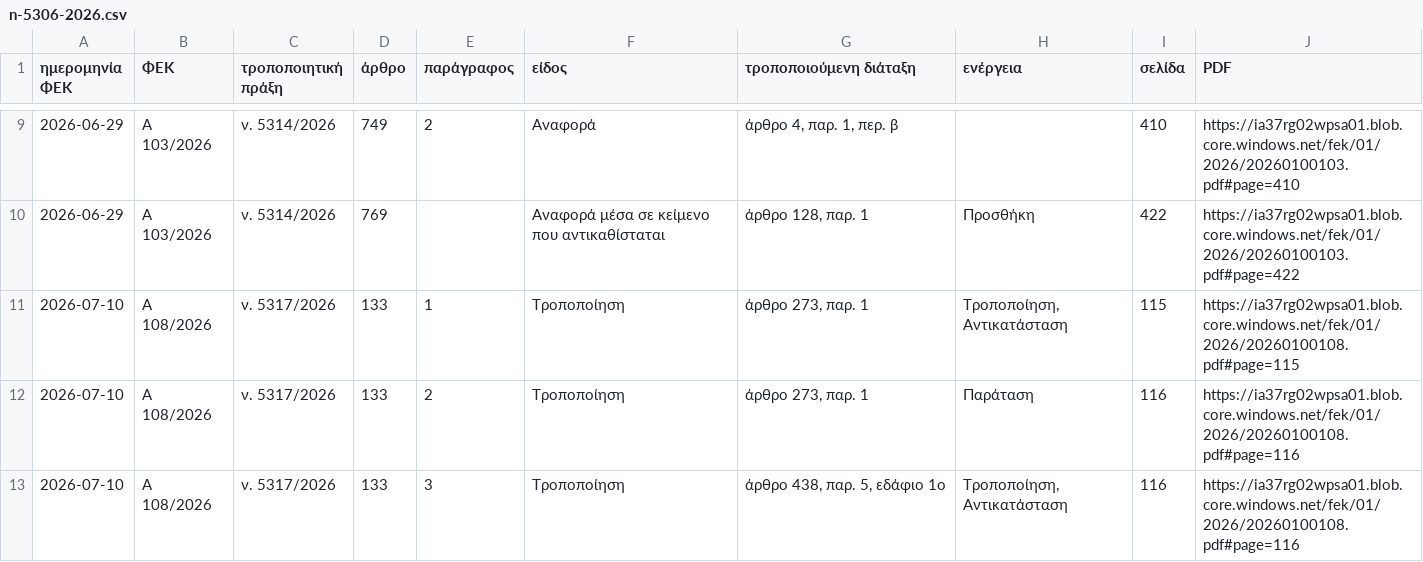
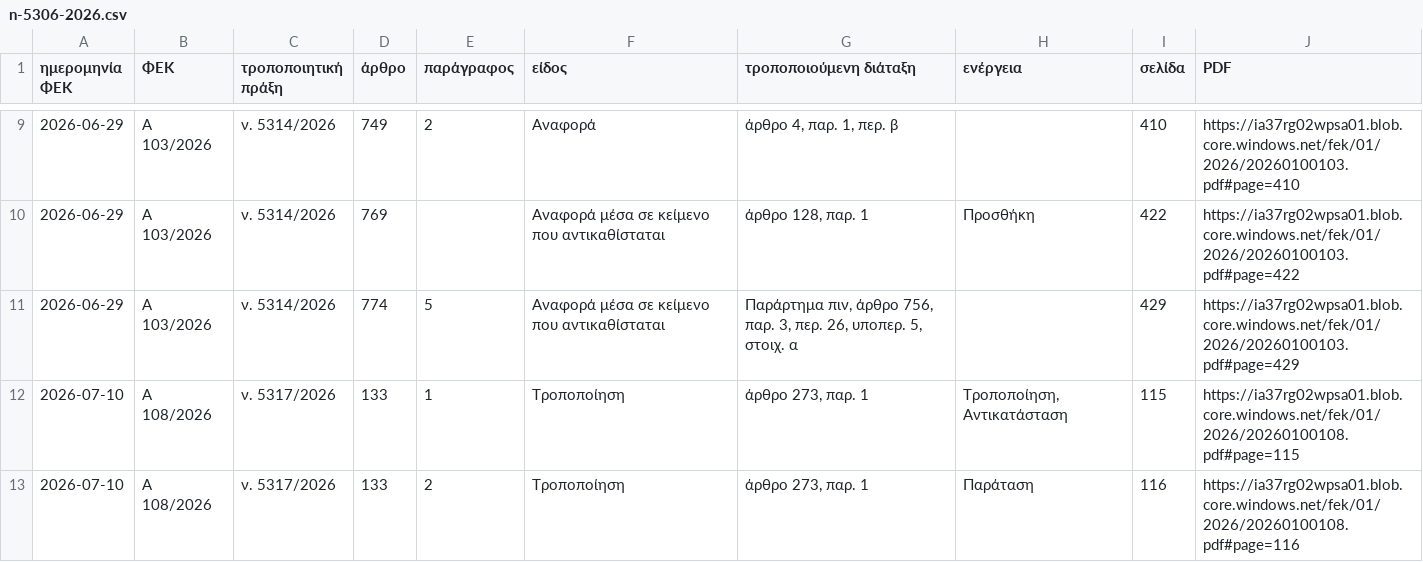
Before and after one commit to Ian2Papadopoulos/fek-watch, a CSV file: site/laws/n-5306-2026.csv, drawn as a sheet; only a part is shown, gaps mark what is left out; the shorter side is filled out with more unchanged rows.

```diff
--- a/site/laws/n-5306-2026.csv
+++ b/site/laws/n-5306-2026.csv
@@ -10,2 +10,3 @@
 2026-06-29,Α 103/2026,ν. 5314/2026,769,,Αναφορά μέσα σε κείμενο που αντικαθίσταται,"άρθρο 128, παρ. 1",Προσθήκη,422,https://ia37rg02wpsa01.blob.core.windows.net/fek/01/2026/20260100103.pdf#page=422
+2026-06-29,Α 103/2026,ν. 5314/2026,774,5,Αναφορά μέσα σε κείμενο που αντικαθίσταται,"Παράρτημα πιν, άρθρο 756, παρ. 3, περ. 26, υποπερ. 5, στοιχ. α",,429,https://ia37rg02wpsa01.blob.core.windows.net/fek/01/2026/20260100103.pdf#page=429
 2026-07-10,Α 108/2026,ν. 5317/2026,133,1,Τροποποίηση,"άρθρο 273, παρ. 1","Τροποποίηση, Αντικατάσταση",115,https://ia37rg02wpsa01.blob.core.windows.net/fek/01/2026/20260100108.pdf#page=115
```
Also changed, not shown: 4 other files.
